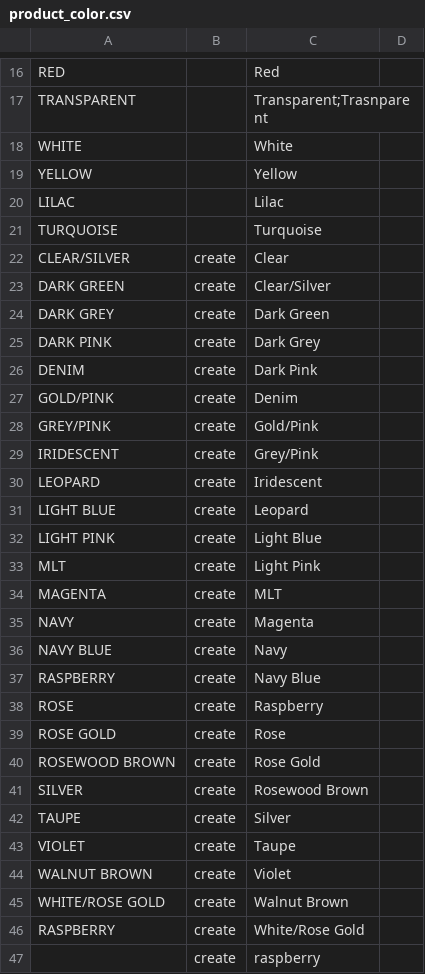
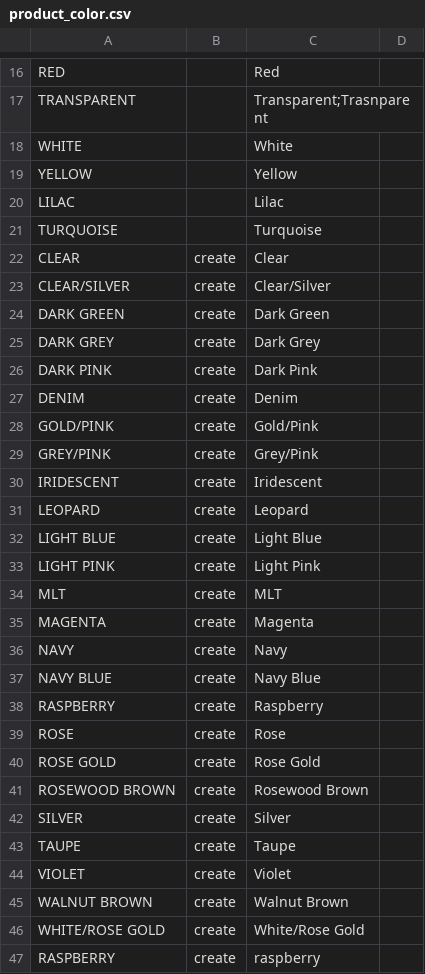
Before and after one commit to cg-mobile-paris/odoo, a CSV file: scripts/product_color.csv, drawn as a sheet; only a part is shown, gaps mark what is left out.

```diff
--- a/scripts/product_color.csv
+++ b/scripts/product_color.csv
@@ -21,27 +21,27 @@ LILAC,,Lilac,
 TURQUOISE,,Turquoise,
-CLEAR/SILVER,create,Clear,
-DARK GREEN,create,Clear/Silver,
-DARK GREY,create,Dark Green,
-DARK PINK,create,Dark Grey,
-DENIM,create,Dark Pink,
-GOLD/PINK,create,Denim,
-GREY/PINK,create,Gold/Pink,
-IRIDESCENT,create,Grey/Pink,
-LEOPARD,create,Iridescent,
-LIGHT BLUE,create,Leopard,
-LIGHT PINK,create,Light Blue,
-MLT,create,Light Pink,
-MAGENTA,create,MLT,
-NAVY,create,Magenta,
-NAVY BLUE,create,Navy,
-RASPBERRY,create,Navy Blue,
-ROSE,create,Raspberry,
-ROSE GOLD,create,Rose,
-ROSEWOOD BROWN,create,Rose Gold,
-SILVER,create,Rosewood Brown,
-TAUPE,create,Silver,
-VIOLET,create,Taupe,
-WALNUT BROWN,create,Violet,
-WHITE/ROSE GOLD,create,Walnut Brown,
-RASPBERRY,create,White/Rose Gold,
-,create,raspberry,
+CLEAR,create,Clear,
+CLEAR/SILVER,create,Clear/Silver,
+DARK GREEN,create,Dark Green,
+DARK GREY,create,Dark Grey,
+DARK PINK,create,Dark Pink,
+DENIM,create,Denim,
+GOLD/PINK,create,Gold/Pink,
+GREY/PINK,create,Grey/Pink,
+IRIDESCENT,create,Iridescent,
+LEOPARD,create,Leopard,
+LIGHT BLUE,create,Light Blue,
+LIGHT PINK,create,Light Pink,
+MLT,create,MLT,
+MAGENTA,create,Magenta,
+NAVY,create,Navy,
+NAVY BLUE,create,Navy Blue,
+RASPBERRY,create,Raspberry,
+ROSE,create,Rose,
+ROSE GOLD,create,Rose Gold,
+ROSEWOOD BROWN,create,Rosewood Brown,
+SILVER,create,Silver,
+TAUPE,create,Taupe,
+VIOLET,create,Violet,
+WALNUT BROWN,create,Walnut Brown,
+WHITE/ROSE GOLD,create,White/Rose Gold,
+RASPBERRY,create,raspberry,
```
Also changed, not shown: scripts/product_device.csv, scripts/product_form.csv, 3 other files.
